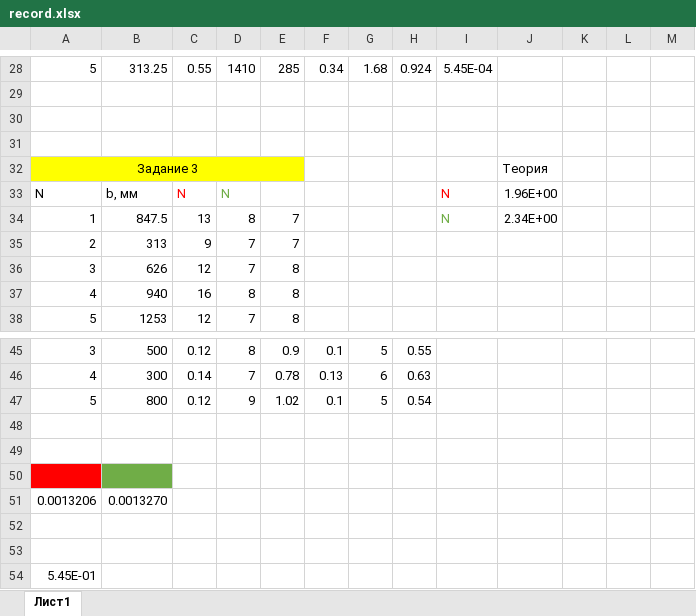
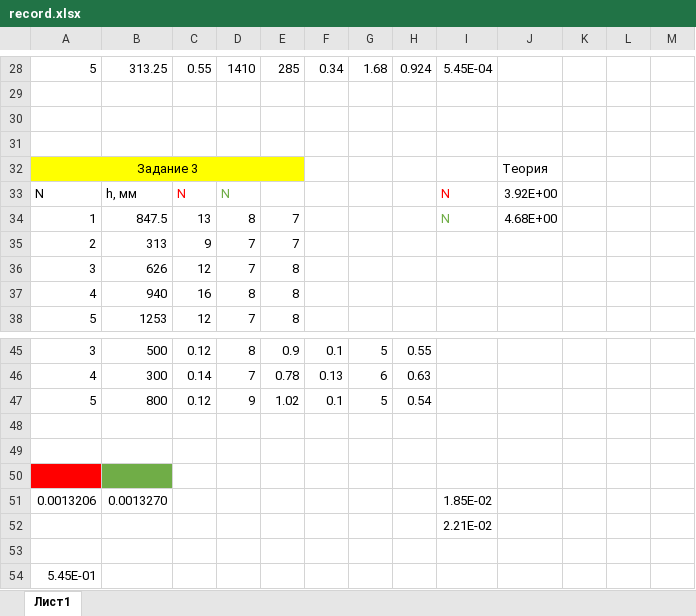
Before and after one commit to FedorSarafanov/biprizm, an Excel workbook: data/record.xlsx, sheet Лист1, drawn as a sheet; only a part is shown, gaps mark what is left out; values as stored, in another font and other column widths than the file's, no borders; the diff names each change by its address in the sheet, - before the commit and + after, or states it on an @@ line.

```diff
--- a/data/record.xlsx (sheet Лист1)
+++ b/data/record.xlsx (sheet Лист1)
-B33: b, мм
+B33: h, мм
-J33: 1.96E+00
+J33: 3.92E+00
-J34: 2.34E+00
+J34: 4.68E+00
-I51: (empty)
+I51: 1.85E-02
-I52: (empty)
+I52: 2.21E-02
```
Also changed, not shown: 14 other files.
